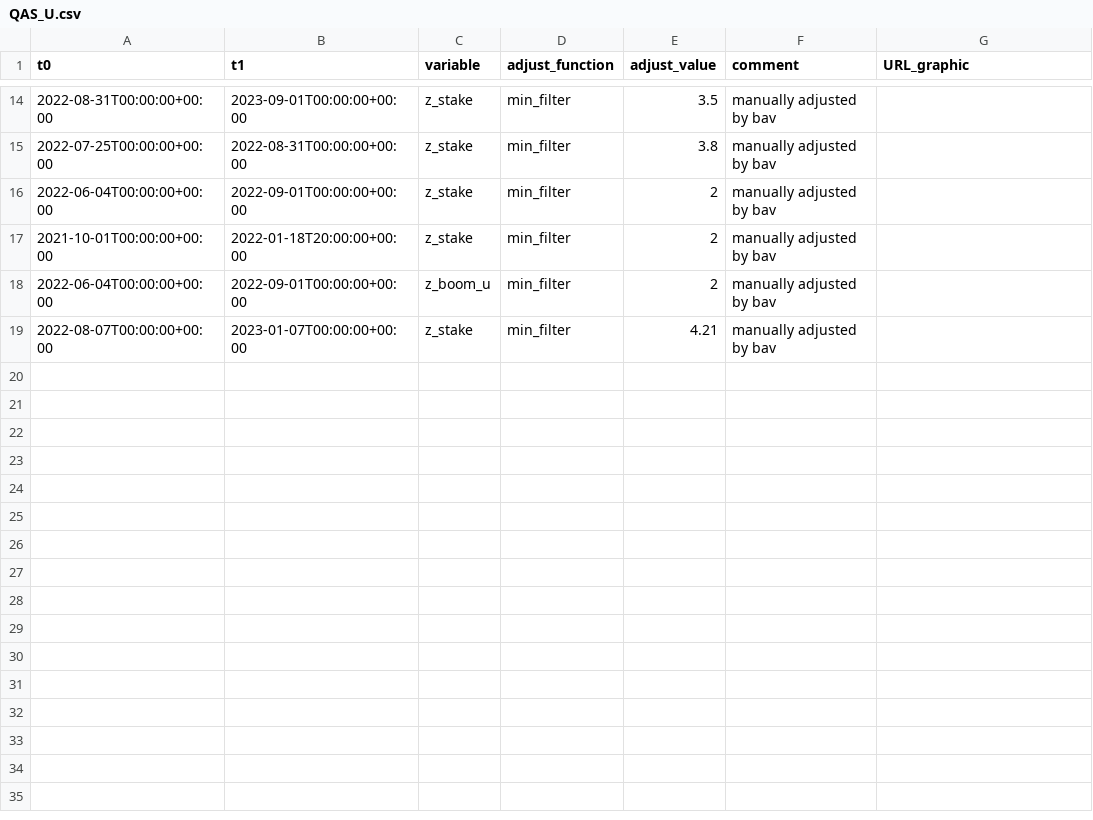
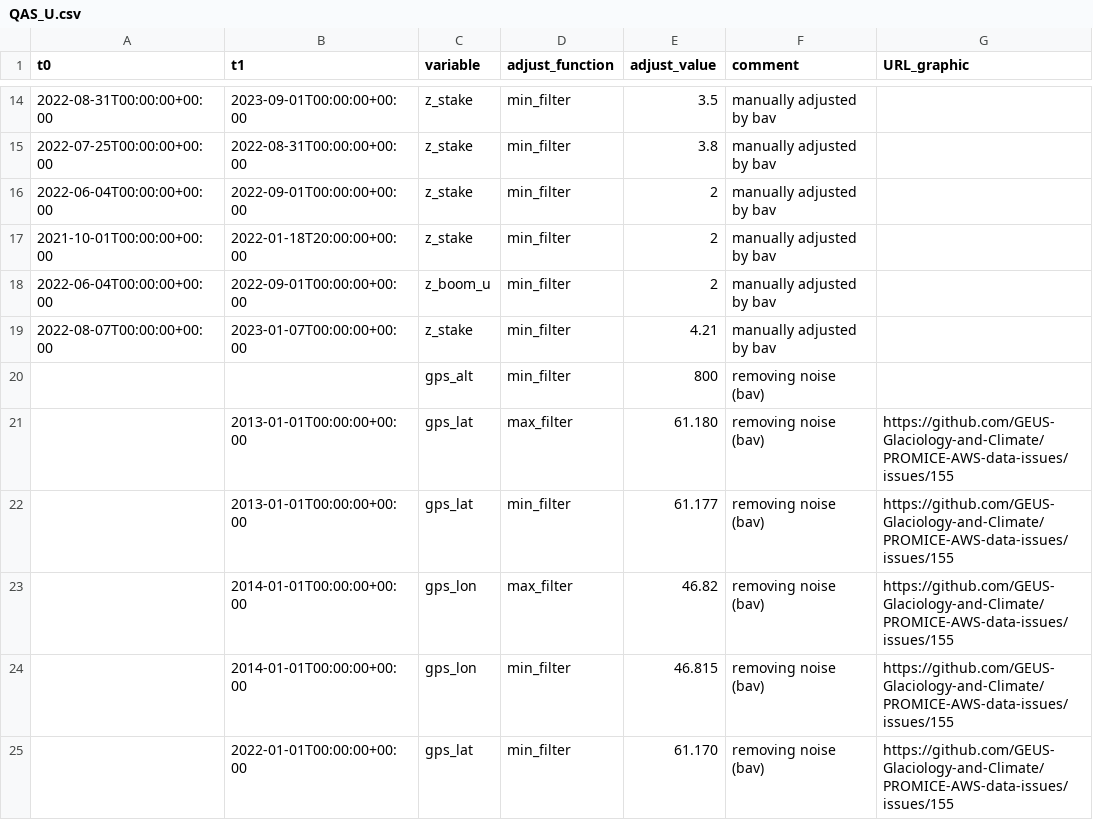
Before and after one commit to GEUS-Glaciology-and-Climate/PROMICE-AWS-data-issues, a CSV file: adjustments/QAS_U.csv, drawn as a sheet; only a part is shown, gaps mark what is left out; the diff names each change by its address in the sheet, - before the commit and + after, or states it on an @@ line.

```diff
--- a/adjustments/QAS_U.csv
+++ b/adjustments/QAS_U.csv
+row 20:  |  | gps_alt | min_filter | 800 | removing noise (bav)
+row 21:  | 2013-01-01T00:00:00+00:00 | gps_lat | max_filter | 61.180 | removing noise (bav) | https://github.com/GEUS-Glaciology-and-Climate/PROMICE-AWS-data-issues/issues/155
+row 22:  | 2013-01-01T00:00:00+00:00 | gps_lat | min_filter | 61.177 | removing noise (bav) | https://github.com/GEUS-Glaciology-and-Climate/PROMICE-AWS-data-issues/issues/155
+row 23:  | 2014-01-01T00:00:00+00:00 | gps_lon | max_filter | 46.82 | removing noise (bav) | https://github.com/GEUS-Glaciology-and-Climate/PROMICE-AWS-data-issues/issues/155
+row 24:  | 2014-01-01T00:00:00+00:00 | gps_lon | min_filter | 46.815 | removing noise (bav) | https://github.com/GEUS-Glaciology-and-Climate/PROMICE-AWS-data-issues/issues/155
+row 25:  | 2022-01-01T00:00:00+00:00 | gps_lat | min_filter | 61.170 | removing noise (bav) | https://github.com/GEUS-Glaciology-and-Climate/PROMICE-AWS-data-issues/issues/155
```
Also changed, not shown: adjustments/KAN_L.csv.
